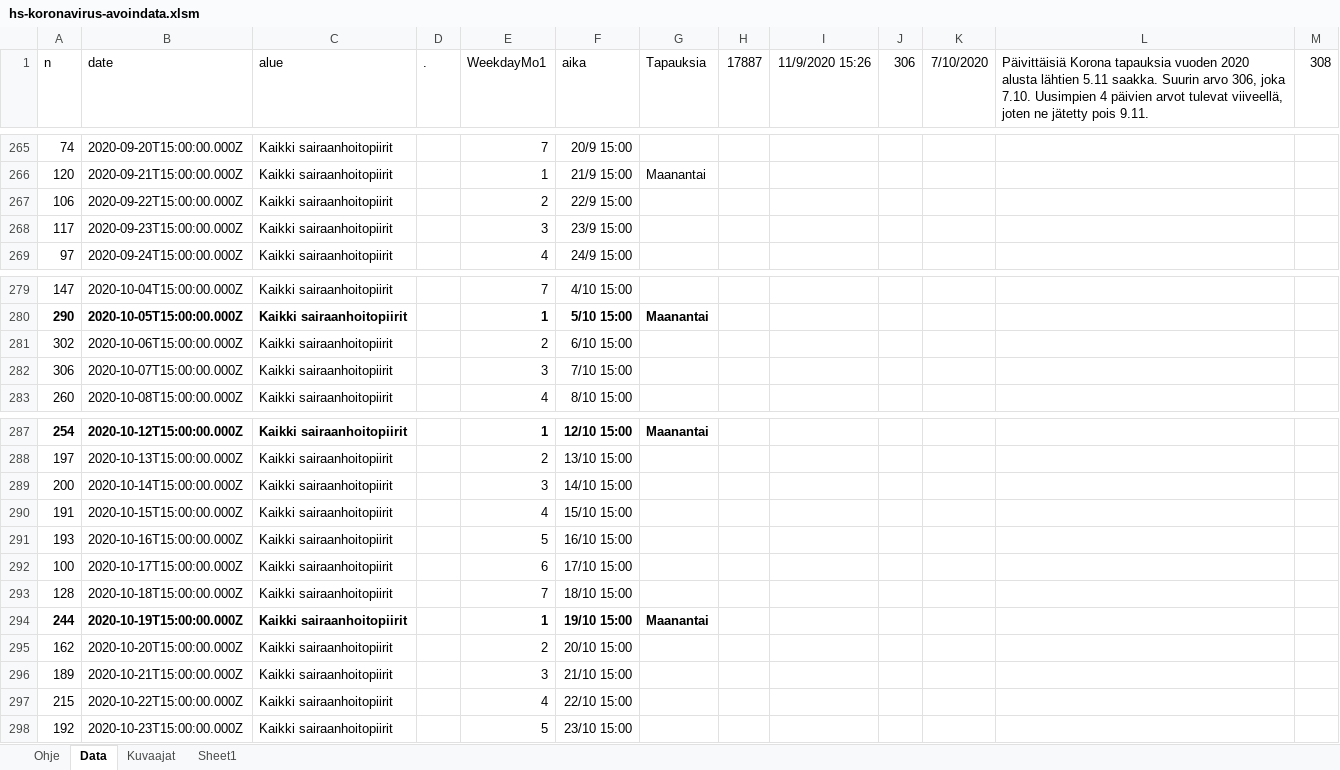
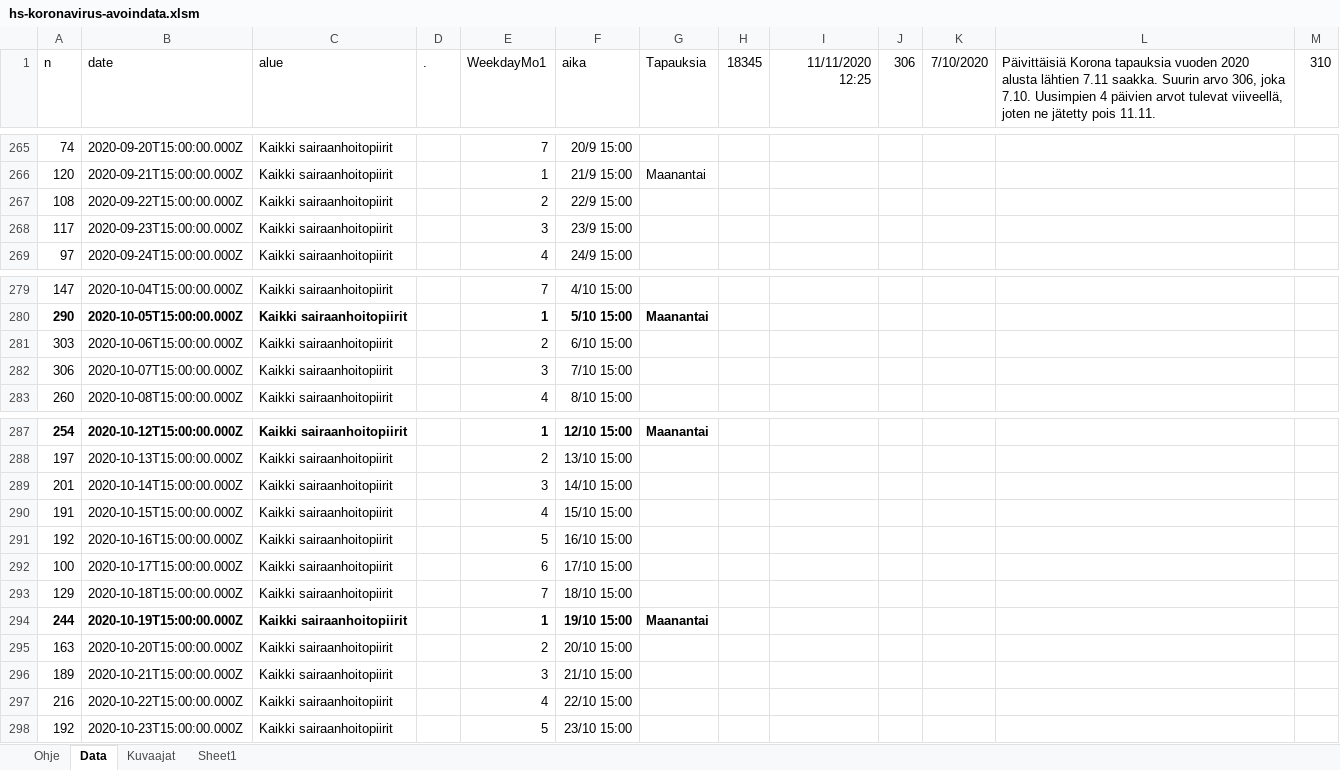
Before and after one commit to jussivirkkala/Excel, an Excel workbook: hs-koronavirus-avoindata/hs-koronavirus-avoindata.xlsm, sheet Data, drawn as a sheet; only a part is shown, gaps mark what is left out; values as stored, in another font and other column widths than the file's, no borders; charts and pictures not drawn; the diff covers the shown part only; the diff names each change by its address in the sheet, - before the commit and + after, or states it on an @@ line.

```diff
--- a/hs-koronavirus-avoindata/hs-koronavirus-avoindata.xlsm (sheet Data)
+++ b/hs-koronavirus-avoindata/hs-koronavirus-avoindata.xlsm (sheet Data)
-H1: 17887
+H1: 18345
-I1: 11/9/2020 15:26
+I1: 11/11/2020 12:25
-L1: …alusta lähtien 5.11 saakka. Suurin arvo 306, joka 7.10. Uusimpien 4 päivien arvot tulevat viiveellä, joten ne jätetty pois 9.11.
+L1: …alusta lähtien 7.11 saakka. Suurin arvo 306, joka 7.10. Uusimpien 4 päivien arvot tulevat viiveellä, joten ne jätetty pois 11.11.
-M1: 308
+M1: 310
-A267 (n): 106
+A267 (n): 108
-A281 (n): 302
+A281 (n): 303
-A289 (n): 200
+A289 (n): 201
-A291 (n): 193
+A291 (n): 192
-A293 (n): 128
+A293 (n): 129
-A295 (n): 162
+A295 (n): 163
-A297 (n): 215
+A297 (n): 216
```
Also changed, not shown: 2 added rows and 15 edited cells elsewhere in this sheet, sheet Kuvaajat, charts or pictures.
